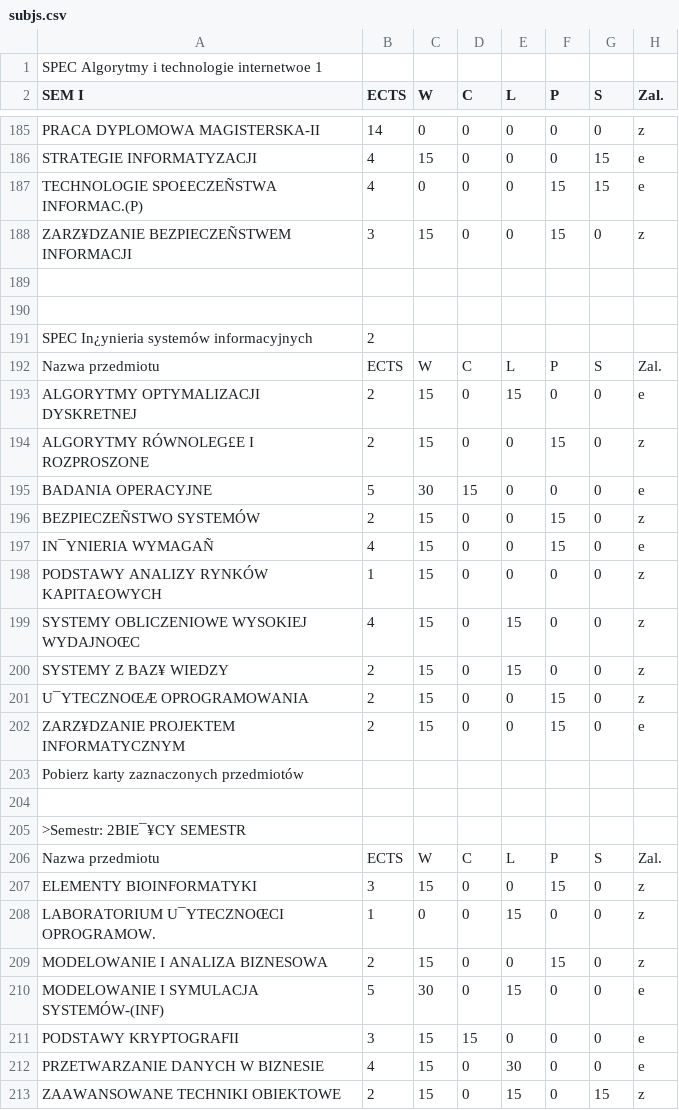
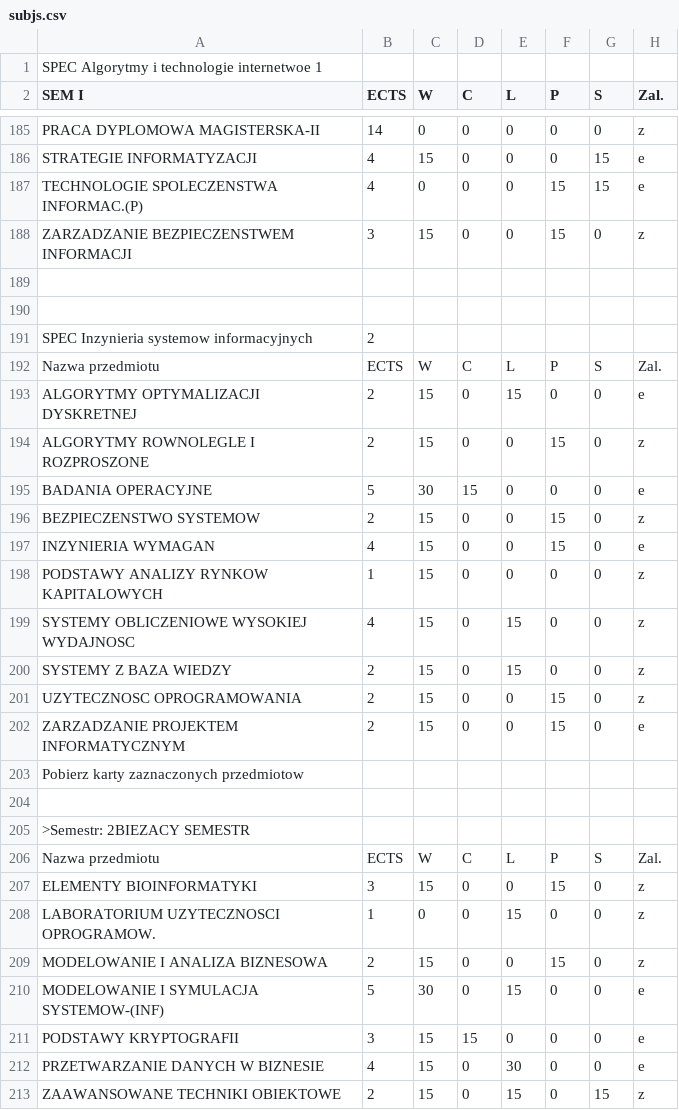
Before and after one commit to MacStan/ects-gut-parser, a CSV file: subjs.csv, drawn as a sheet; only a part is shown, gaps mark what is left out; the diff covers the shown part only; the diff names each change by its address in the sheet, - before the commit and + after, or states it on an @@ line.

```diff
--- a/subjs.csv
+++ b/subjs.csv
-A187 (SEM I): TECHNOLOGIE SPO£ECZEÑSTWA INFORMAC.(P)
+A187 (SEM I): TECHNOLOGIE SPOLECZENSTWA INFORMAC.(P)
-A188 (SEM I): ZARZ¥DZANIE BEZPIECZEÑSTWEM INFORMACJI
+A188 (SEM I): ZARZADZANIE BEZPIECZENSTWEM INFORMACJI
-A191 (SEM I): SPEC In¿ynieria systemów informacyjnych
+A191 (SEM I): SPEC Inzynieria systemow informacyjnych
-A194 (SEM I): ALGORYTMY RÓWNOLEG£E I ROZPROSZONE
+A194 (SEM I): ALGORYTMY ROWNOLEGLE I ROZPROSZONE
-A196 (SEM I): BEZPIECZEÑSTWO SYSTEMÓW
+A196 (SEM I): BEZPIECZENSTWO SYSTEMOW
-A197 (SEM I): IN¯YNIERIA WYMAGAÑ
+A197 (SEM I): INZYNIERIA WYMAGAN
-A198 (SEM I): PODSTAWY ANALIZY RYNKÓW KAPITA£OWYCH
+A198 (SEM I): PODSTAWY ANALIZY RYNKOW KAPITALOWYCH
-A199 (SEM I): SYSTEMY OBLICZENIOWE WYSOKIEJ WYDAJNOŒC
+A199 (SEM I): SYSTEMY OBLICZENIOWE WYSOKIEJ WYDAJNOSC
-A200 (SEM I): SYSTEMY Z BAZ¥ WIEDZY
+A200 (SEM I): SYSTEMY Z BAZA WIEDZY
-A201 (SEM I): U¯YTECZNOŒÆ OPROGRAMOWANIA
+A201 (SEM I): UZYTECZNOSC OPROGRAMOWANIA
-A202 (SEM I): ZARZ¥DZANIE PROJEKTEM INFORMATYCZNYM
+A202 (SEM I): ZARZADZANIE PROJEKTEM INFORMATYCZNYM
-A203 (SEM I): Pobierz karty zaznaczonych przedmiotów
+A203 (SEM I): Pobierz karty zaznaczonych przedmiotow
-A205 (SEM I): >Semestr: 2BIE¯¥CY SEMESTR
+A205 (SEM I): >Semestr: 2BIEZACY SEMESTR
-A208 (SEM I): LABORATORIUM U¯YTECZNOŒCI OPROGRAMOW.
+A208 (SEM I): LABORATORIUM UZYTECZNOSCI OPROGRAMOW.
-A210 (SEM I): MODELOWANIE I SYMULACJA SYSTEMÓW-(INF)
+A210 (SEM I): MODELOWANIE I SYMULACJA SYSTEMOW-(INF)
```
Also changed, not shown: 116 edited cells elsewhere in this file, 1 other file.
